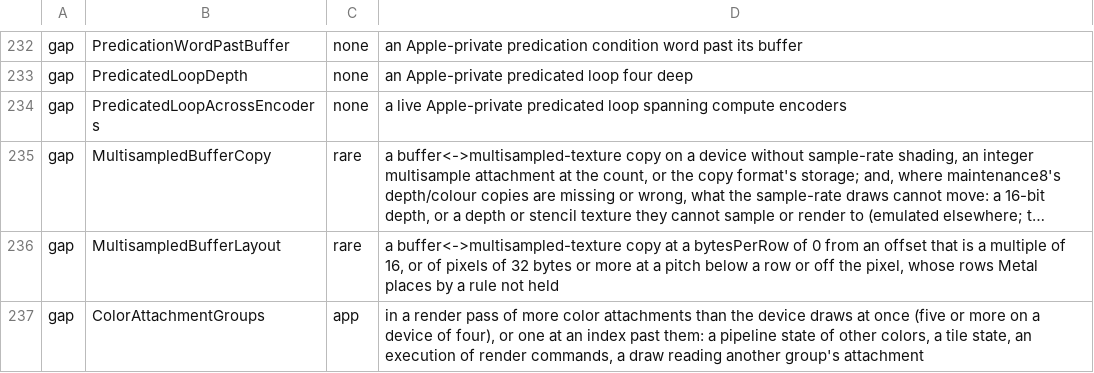
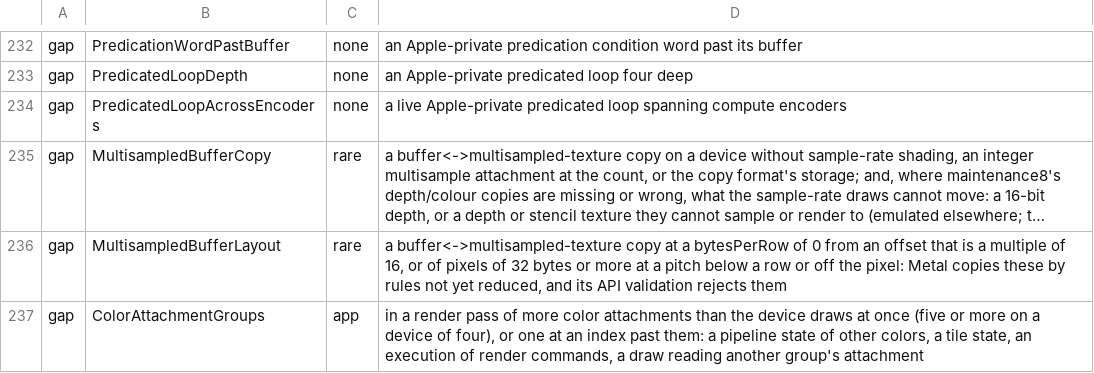
Before and after one commit to YahiaAngelo/metal2vulkan, a TSV file: scripts/refusal-surface/reach.tsv, drawn as a sheet; only a part is shown, gaps mark what is left out; long unchanged cells end in …; the diff names each change by its address in the sheet, - before the commit and + after, or states it on an @@ line.

Commit message:
Say that Metal copies the multisampled layouts the runtime still refuses
RuntimeGap::MultisampledBufferLayout's doc, its reach row and placed_rows'
doc said only that Metal places these rows by a rule the runtime does not
hold. They now say what is true of both families: plain Metal copies them,
by rules not yet reduced (a bytesPerRow of 0 from a 16-multiple offset
copies the texture's samples in a block order of its own; pixels of 32
bytes or more at a pitch below a row or off the pixel place rows by the
offset's and the pitch's bits together), and Metal's API validation
rejects them (verified on the M3 Max with MTL_DEBUG_LAYER=1:
"sourceBytesPerRow(0) must be >= (32)", "sourceBytesPerRow (40) must be a
multiple of 32 bytes", "destinationBytesPerRow (264) must be a multiple of
32 bytes"). The gap stays narrowly for exactly those two families until
they are reduced; docs/REFUSALS.md regenerated.

Verified: clippy -p metal2vulkan-runtime --all-targets --all-features
-D warnings with --cfg m2v_gpu; refusal surface regenerated.

```diff
--- a/scripts/refusal-surface/reach.tsv
+++ b/scripts/refusal-surface/reach.tsv
-D236: …off the pixel, whose rows Metal places by a rule not held
+D236: …off the pixel: Metal copies these by rules not yet reduced, and its API validation rejects them
```
Also changed, not shown: 3 other files.
